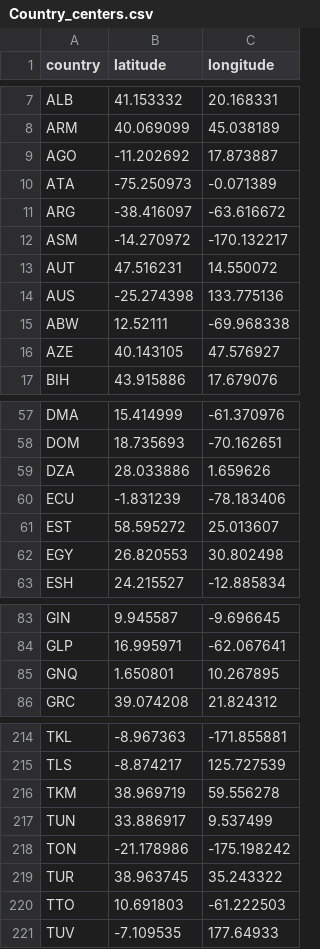
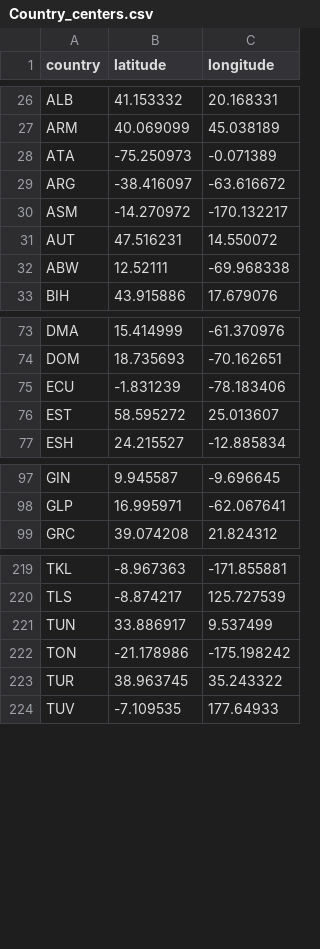
Before and after one commit to SctMccoll/Week-10-Homework, a CSV file: Data/Country_centers.csv, drawn as a sheet; only a part is shown, gaps mark what is left out; removed rows and columns are numbered as before the commit, all else as after; the diff covers the shown part only; the diff names each change by its address in the sheet, - before the commit and + after, or states it on an @@ line.

```diff
--- a/Data/Country_centers.csv
+++ b/Data/Country_centers.csv
-row 9: AGO | -11.202692 | 17.873887
-row 14: AUS | -25.274398 | 133.775136
-row 16: AZE | 40.143105 | 47.576927
-row 59: DZA | 28.033886 | 1.659626
-row 62: EGY | 26.820553 | 30.802498
-row 85: GNQ | 1.650801 | 10.267895
-row 216: TKM | 38.969719 | 59.556278
-row 220: TTO | 10.691803 | -61.222503
```
Also changed, not shown: 20 added rows and 12 removed rows elsewhere in this file, 3 other files.
